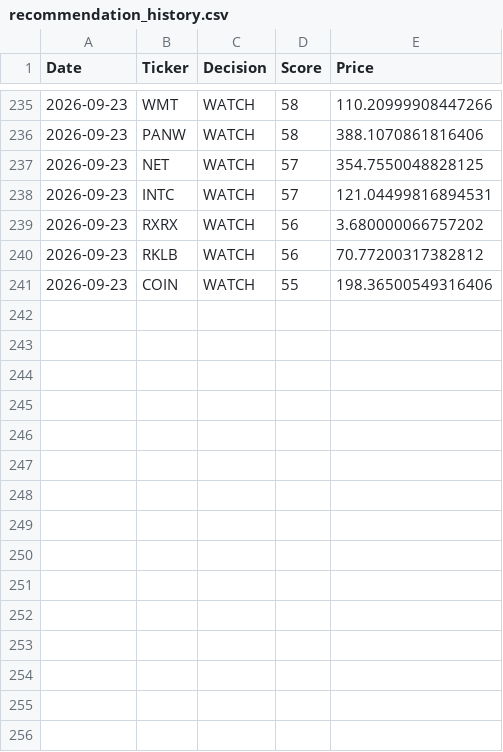
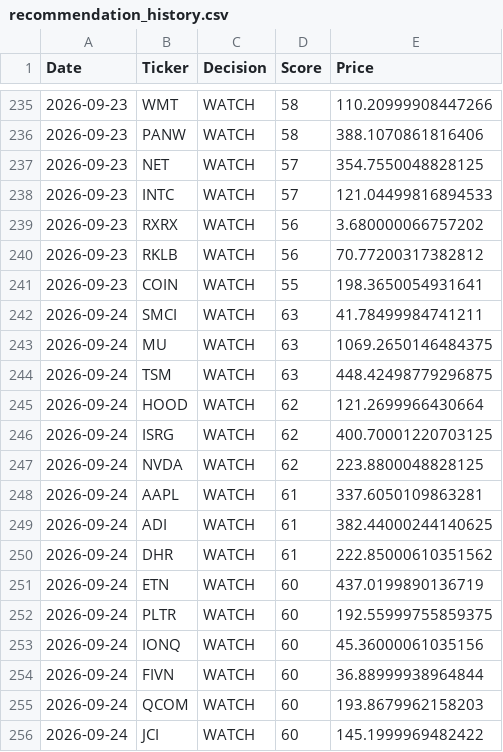
Before and after one commit to Ashwinreddyg/AI_Stock_Analyzer_Pro, a CSV file: data/recommendation_history.csv, drawn as a sheet; only a part is shown, gaps mark what is left out; the diff covers the shown part only.

```diff
--- a/data/recommendation_history.csv
+++ b/data/recommendation_history.csv
@@ -237,5 +237,20 @@ Date,Ticker,Decision,Score,Price
 2026-09-23,NET,WATCH,57,354.7550048828125
-2026-09-23,INTC,WATCH,57,121.04499816894531
+2026-09-23,INTC,WATCH,57,121.04499816894533
 2026-09-23,RXRX,WATCH,56,3.680000066757202
 2026-09-23,RKLB,WATCH,56,70.77200317382812
-2026-09-23,COIN,WATCH,55,198.36500549316406
+2026-09-23,COIN,WATCH,55,198.3650054931641
+2026-09-24,SMCI,WATCH,63,41.78499984741211
+2026-09-24,MU,WATCH,63,1069.2650146484375
+2026-09-24,TSM,WATCH,63,448.42498779296875
+2026-09-24,HOOD,WATCH,62,121.2699966430664
+2026-09-24,ISRG,WATCH,62,400.70001220703125
+2026-09-24,NVDA,WATCH,62,223.8800048828125
+2026-09-24,AAPL,WATCH,61,337.6050109863281
+2026-09-24,ADI,WATCH,61,382.44000244140625
+2026-09-24,DHR,WATCH,61,222.85000610351562
+2026-09-24,ETN,WATCH,60,437.0199890136719
+2026-09-24,PLTR,WATCH,60,192.55999755859375
+2026-09-24,IONQ,WATCH,60,45.36000061035156
+2026-09-24,FIVN,WATCH,60,36.88999938964844
+2026-09-24,QCOM,WATCH,60,193.8679962158203
+2026-09-24,JCI,WATCH,60,145.1999969482422
```
Also changed, not shown: 15 added rows and 4 edited cells elsewhere in this file.
